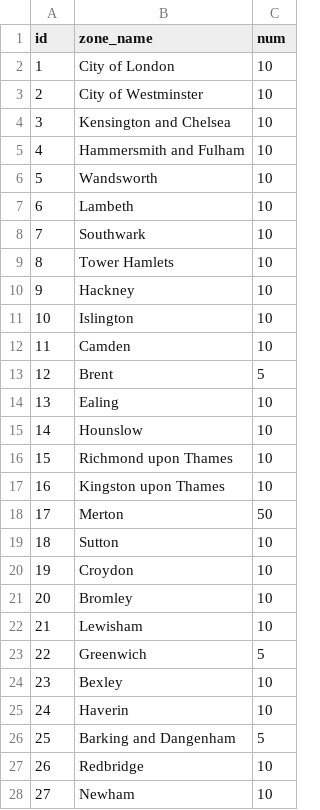
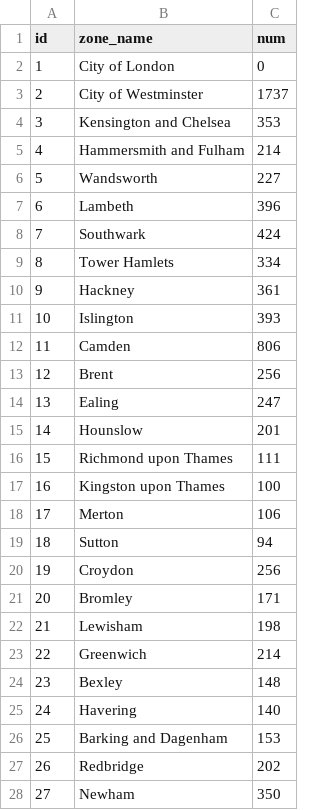
Before and after one commit to Lotunnnnny/Remote-Resources, a CSV file: csv/Other theft.csv, drawn as a sheet; only a part is shown; the diff covers the shown part only.

```diff
--- a/csv/Other theft.csv
+++ b/csv/Other theft.csv
@@ -1,28 +1,28 @@
 id,zone_name,num
-1,City of London,10
-2,City of Westminster,10
-3,Kensington and Chelsea,10
-4,Hammersmith and Fulham,10
-5,Wandsworth,10
-6,Lambeth,10
-7,Southwark,10
-8,Tower Hamlets,10
-9,Hackney,10
-10,Islington,10
-11,Camden,10
-12,Brent,5
-13,Ealing,10
-14,Hounslow,10
-15,Richmond upon Thames,10
-16,Kingston upon Thames,10
-17,Merton,50
-18,Sutton,10
-19,Croydon,10
-20,Bromley,10
-21,Lewisham,10
-22,Greenwich,5
-23,Bexley,10
-24,Haverin,10
-25,Barking and Dangenham,5
-26,Redbridge,10
-27,Newham,10
+1,City of London,0
+2,City of Westminster,1737
+3,Kensington and Chelsea,353
+4,Hammersmith and Fulham,214
+5,Wandsworth,227
+6,Lambeth,396
+7,Southwark,424
+8,Tower Hamlets,334
+9,Hackney,361
+10,Islington,393
+11,Camden,806
+12,Brent,256
+13,Ealing,247
+14,Hounslow,201
+15,Richmond upon Thames,111
+16,Kingston upon Thames,100
+17,Merton,106
+18,Sutton,94
+19,Croydon,256
+20,Bromley,171
+21,Lewisham,198
+22,Greenwich,214
+23,Bexley,148
+24,Havering,140
+25,Barking and Dagenham,153
+26,Redbridge,202
+27,Newham,350
```
Also changed, not shown: 6 edited cells elsewhere in this file, csv/Anti-social behaviour.csv, csv/Burglary.csv, 12 other files.
